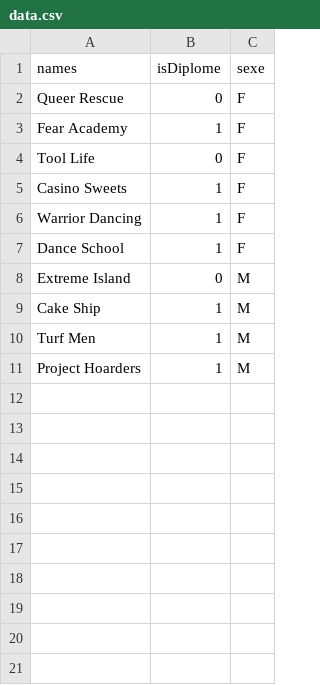
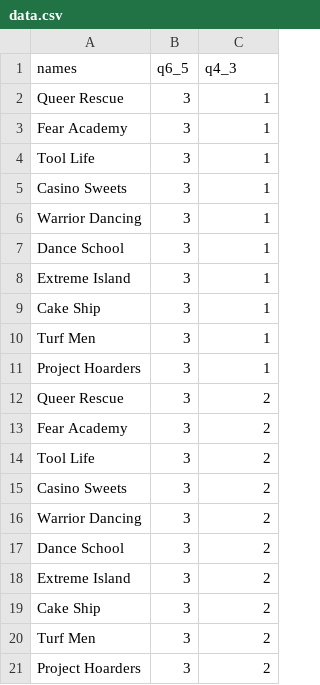
Before and after one commit to rico237/ter-ove-2017, a CSV file: data.csv, drawn as a sheet; removed rows and columns are numbered as before the commit, all else as after; the diff names each change by its address in the sheet, - before the commit and + after, or states it on an @@ line.

```diff
--- a/data.csv
+++ b/data.csv
+column B (q6_5), rows 2-11: all 3
-column C (sexe), rows 2-11: F | F | F | F | F | F | M | M | M | M
-C1: isDiplome
+C1: q4_3
-C2 (q4_3): 0
+C2 (q4_3): 1
-C4 (q4_3): 0
+C4 (q4_3): 1
-C8 (q4_3): 0
+C8 (q4_3): 1
+row 12: Queer Rescue | 3 | 2
+row 13: Fear Academy | 3 | 2
+row 14: Tool Life | 3 | 2
+row 15: Casino Sweets | 3 | 2
+row 16: Warrior Dancing | 3 | 2
+row 17: Dance School | 3 | 2
+row 18: Extreme Island | 3 | 2
+row 19: Cake Ship | 3 | 2
+row 20: Turf Men | 3 | 2
+row 21: Project Hoarders | 3 | 2
```
Also changed, not shown: 4 other files.
